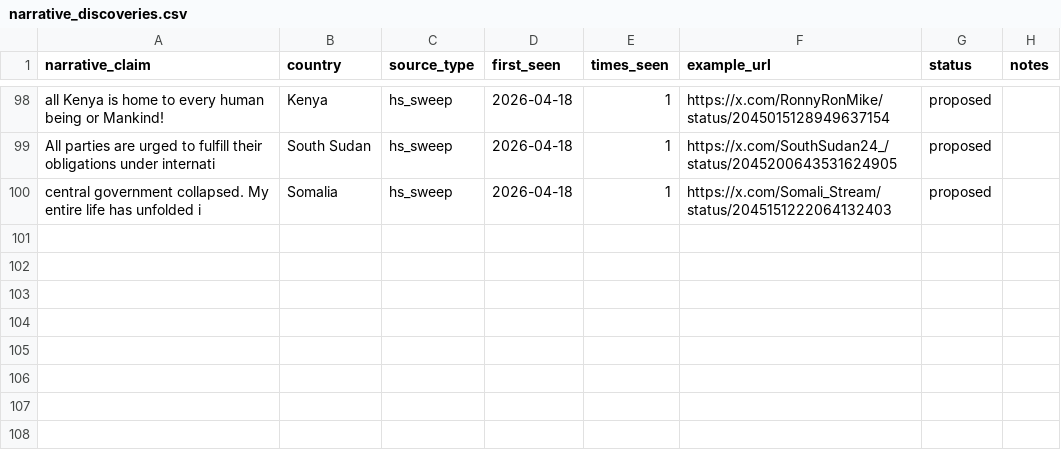
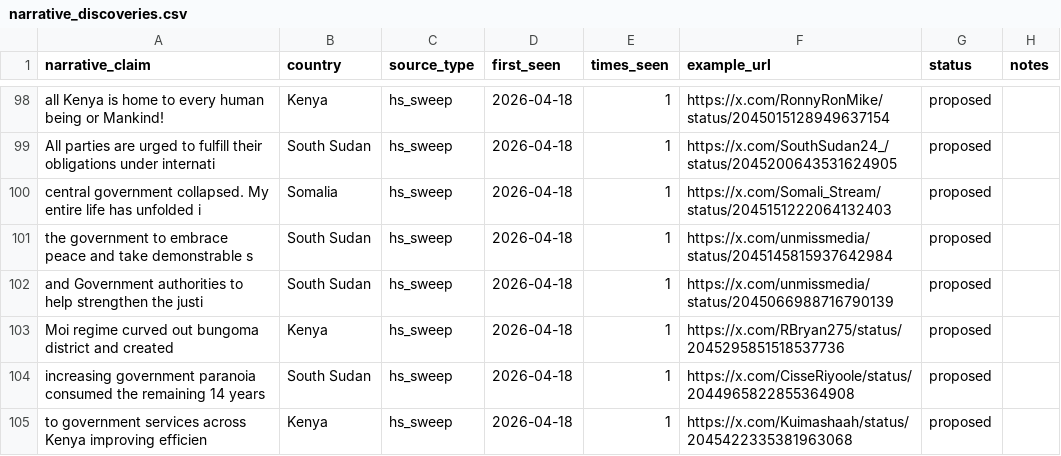
Before and after one commit to KSvend/IRIS, a CSV file: monitoring/autolearn/narrative_discoveries.csv, drawn as a sheet; only a part is shown, gaps mark what is left out.

```diff
--- a/monitoring/autolearn/narrative_discoveries.csv
+++ b/monitoring/autolearn/narrative_discoveries.csv
@@ -100 +100,6 @@ All parties are urged to fulfill their obligations under internati,South Sudan,h
 central government collapsed. My entire life has unfolded i,Somalia,hs_sweep,2026-04-18,1,https://x.com/Somali_Stream/status/2045151222064132403,proposed,
+the government to embrace peace and take demonstrable s,South Sudan,hs_sweep,2026-04-18,1,https://x.com/unmissmedia/status/2045145815937642984,proposed,
+and Government authorities to help strengthen the justi,South Sudan,hs_sweep,2026-04-18,1,https://x.com/unmissmedia/status/2045066988716790139,proposed,
+Moi regime curved out bungoma district and created,Kenya,hs_sweep,2026-04-18,1,https://x.com/RBryan275/status/2045295851518537736,proposed,
+increasing government paranoia consumed the remaining 14 years,South Sudan,hs_sweep,2026-04-18,1,https://x.com/CisseRiyoole/status/2044965822855364908,proposed,
+to government services across Kenya improving efficien,Kenya,hs_sweep,2026-04-18,1,https://x.com/Kuimashaah/status/2045422335381963068,proposed,
```
Also changed, not shown: monitoring/autolearn/learned_keywords_hs.csv, monitoring/autolearn/toxic_handles.csv, 6 other files.
